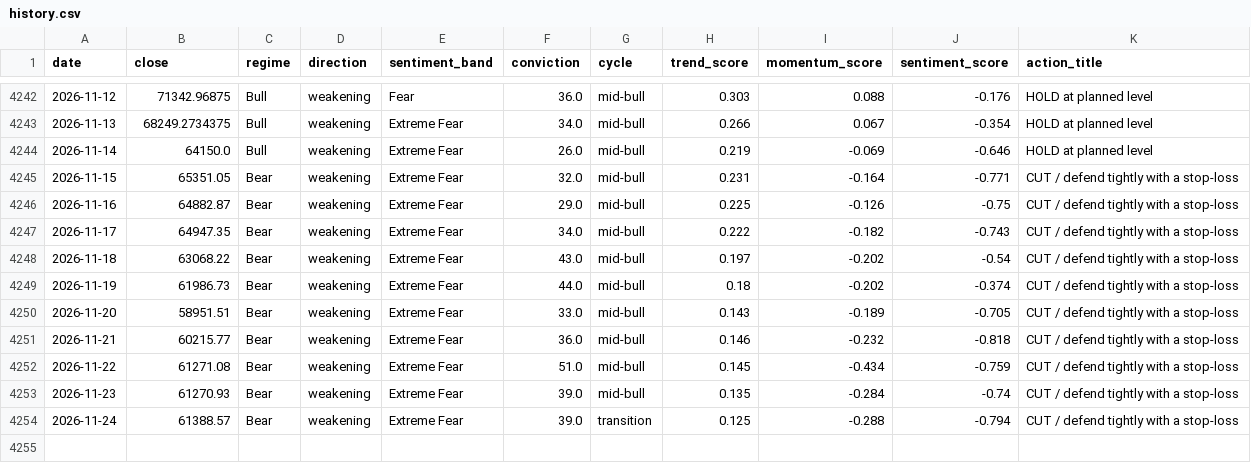
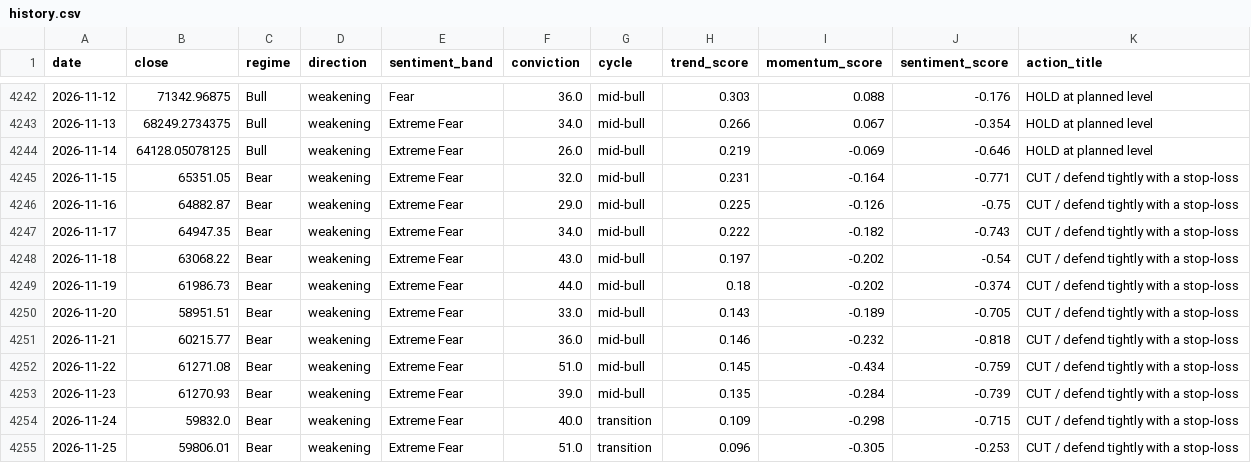
Before and after one commit to andrifa/crypto-market-state-dashboard, a CSV file: data/history.csv, drawn as a sheet; only a part is shown, gaps mark what is left out.

```diff
--- a/data/history.csv
+++ b/data/history.csv
@@ -4243,3 +4243,3 @@ date,close,regime,direction,sentiment_band,conviction,cycle,trend_score,momentum
 2026-11-13,68249.2734375,Bull,weakening,Extreme Fear,34.0,mid-bull,0.266,0.067,-0.354,HOLD at planned level
-2026-11-14,64150.0,Bull,weakening,Extreme Fear,26.0,mid-bull,0.219,-0.069,-0.646,HOLD at planned level
+2026-11-14,64128.05078125,Bull,weakening,Extreme Fear,26.0,mid-bull,0.219,-0.069,-0.646,HOLD at planned level
 2026-11-15,65351.05,Bear,weakening,Extreme Fear,32.0,mid-bull,0.231,-0.164,-0.771,CUT / defend tightly with a stop-loss
@@ -4252,3 +4252,4 @@ date,close,regime,direction,sentiment_band,conviction,cycle,trend_score,momentum
 2026-11-22,61271.08,Bear,weakening,Extreme Fear,51.0,mid-bull,0.145,-0.434,-0.759,CUT / defend tightly with a stop-loss
-2026-11-23,61270.93,Bear,weakening,Extreme Fear,39.0,mid-bull,0.135,-0.284,-0.74,CUT / defend tightly with a stop-loss
-2026-11-24,61388.57,Bear,weakening,Extreme Fear,39.0,transition,0.125,-0.288,-0.794,CUT / defend tightly with a stop-loss
+2026-11-23,61270.93,Bear,weakening,Extreme Fear,39.0,mid-bull,0.135,-0.284,-0.739,CUT / defend tightly with a stop-loss
+2026-11-24,59832.0,Bear,weakening,Extreme Fear,40.0,transition,0.109,-0.298,-0.715,CUT / defend tightly with a stop-loss
+2026-11-25,59806.01,Bear,weakening,Extreme Fear,51.0,transition,0.096,-0.305,-0.253,CUT / defend tightly with a stop-loss
```
Also changed, not shown: 6 other files.
